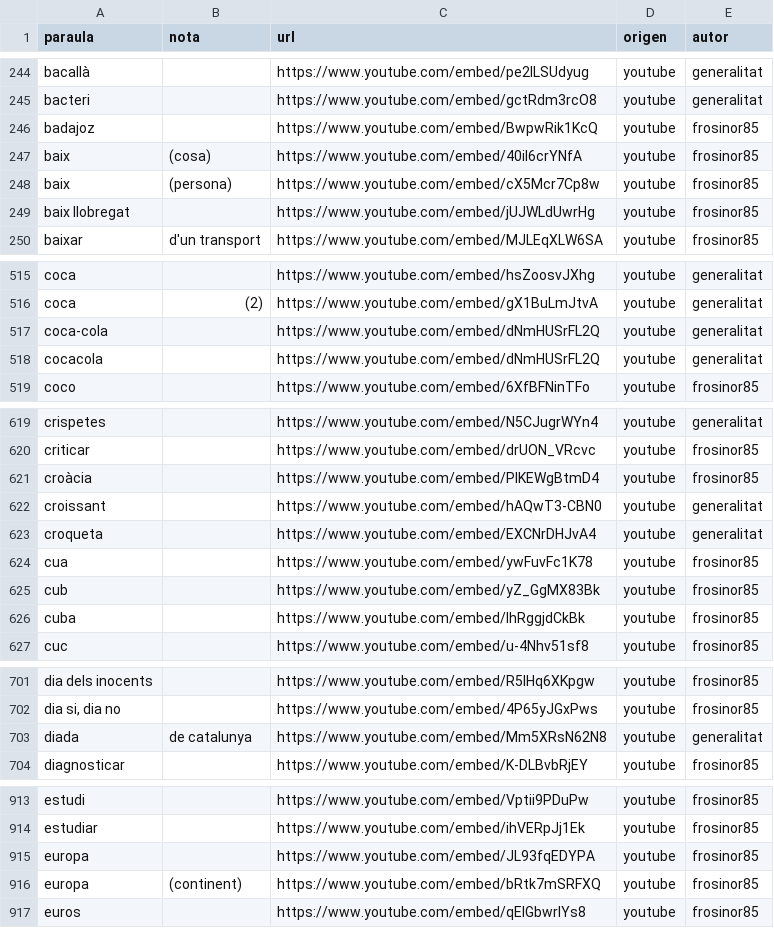
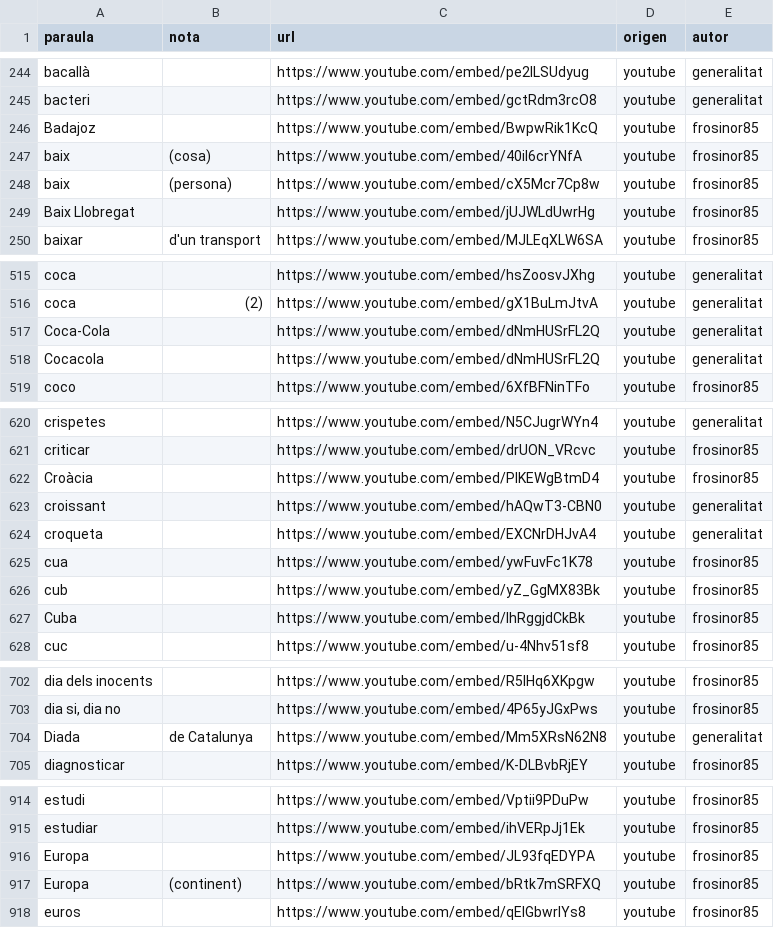
Before and after one commit to Masclins/signepedia, a CSV file: backend/diccionari.csv, drawn as a sheet; only a part is shown, gaps mark what is left out; the diff covers the shown part only.

```diff
--- a/backend/diccionari.csv
+++ b/backend/diccionari.csv
@@ -245,6 +245,6 @@
 "bacteri","","https://www.youtube.com/embed/gctRdm3rcO8","youtube","generalitat"
-"badajoz","","https://www.youtube.com/embed/BwpwRik1KcQ","youtube","frosinor85"
+"Badajoz","","https://www.youtube.com/embed/BwpwRik1KcQ","youtube","frosinor85"
 "baix","(cosa)","https://www.youtube.com/embed/40iI6crYNfA","youtube","frosinor85"
 "baix","(persona)","https://www.youtube.com/embed/cX5Mcr7Cp8w","youtube","frosinor85"
-"baix llobregat","","https://www.youtube.com/embed/jUJWLdUwrHg","youtube","frosinor85"
+"Baix Llobregat","","https://www.youtube.com/embed/jUJWLdUwrHg","youtube","frosinor85"
 "baixar","d'un transport","https://www.youtube.com/embed/MJLEqXLW6SA","youtube","frosinor85"
@@ -516,4 +516,4 @@
 "coca","(2)","https://www.youtube.com/embed/gX1BuLmJtvA","youtube","generalitat"
-"coca-cola","","https://www.youtube.com/embed/dNmHUSrFL2Q","youtube","generalitat"
-"cocacola","","https://www.youtube.com/embed/dNmHUSrFL2Q","youtube","generalitat"
+"Coca-Cola","","https://www.youtube.com/embed/dNmHUSrFL2Q","youtube","generalitat"
+"Cocacola","","https://www.youtube.com/embed/dNmHUSrFL2Q","youtube","generalitat"
 "coco","","https://www.youtube.com/embed/6XfBFNinTFo","youtube","frosinor85"
@@ -620,3 +621,3 @@
 "criticar","","https://www.youtube.com/embed/drUON_VRcvc","youtube","frosinor85"
-"croàcia","","https://www.youtube.com/embed/PIKEWgBtmD4","youtube","frosinor85"
+"Croàcia","","https://www.youtube.com/embed/PIKEWgBtmD4","youtube","frosinor85"
 "croissant","","https://www.youtube.com/embed/hAQwT3-CBN0","youtube","generalitat"
@@ -625,3 +626,3 @@
 "cub","","https://www.youtube.com/embed/yZ_GgMX83Bk","youtube","frosinor85"
-"cuba","","https://www.youtube.com/embed/lhRggjdCkBk","youtube","frosinor85"
+"Cuba","","https://www.youtube.com/embed/lhRggjdCkBk","youtube","frosinor85"
 "cuc","","https://www.youtube.com/embed/u-4Nhv51sf8","youtube","frosinor85"
@@ -702,3 +703,3 @@
 "dia si, dia no","","https://www.youtube.com/embed/4P65yJGxPws","youtube","frosinor85"
-"diada","de catalunya","https://www.youtube.com/embed/Mm5XRsN62N8","youtube","generalitat"
+"Diada","de Catalunya","https://www.youtube.com/embed/Mm5XRsN62N8","youtube","generalitat"
 "diagnosticar","","https://www.youtube.com/embed/K-DLBvbRjEY","youtube","frosinor85"
@@ -914,4 +915,4 @@
 "estudiar","","https://www.youtube.com/embed/ihVERpJj1Ek","youtube","frosinor85"
-"europa","","https://www.youtube.com/embed/JL93fqEDYPA","youtube","frosinor85"
-"europa","(continent)","https://www.youtube.com/embed/bRtk7mSRFXQ","youtube","frosinor85"
+"Europa","","https://www.youtube.com/embed/JL93fqEDYPA","youtube","frosinor85"
+"Europa","(continent)","https://www.youtube.com/embed/bRtk7mSRFXQ","youtube","frosinor85"
 "euros","","https://www.youtube.com/embed/qEIGbwrlYs8","youtube","frosinor85"
```
Also changed, not shown: 1 added row and 69 edited cells elsewhere in this file, 8 other files.
